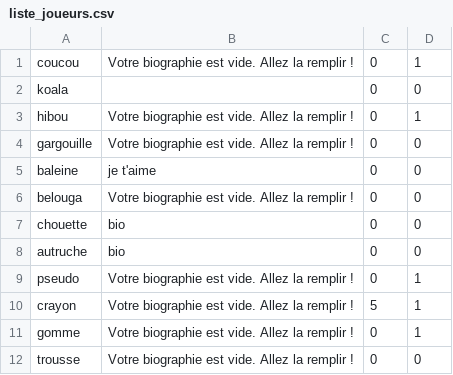
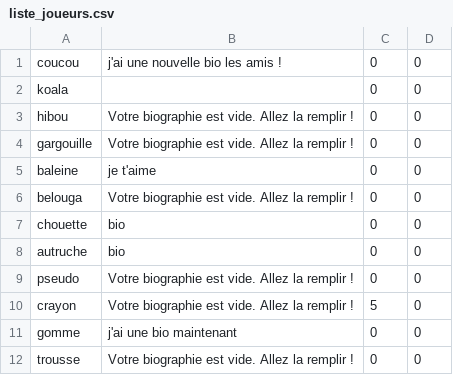
Before and after one commit to Scorrpiius/Awale_game, a CSV file: liste_joueurs.csv, drawn as a sheet.

Commit message:
la biographie fonctionne !

```diff
--- a/liste_joueurs.csv
+++ b/liste_joueurs.csv
@@ -1,4 +1,4 @@
-coucou;Votre biographie est vide. Allez la remplir ! ;0;1;
+coucou;j'ai une nouvelle bio les amis !;0;0;
 koala;  ;0;0;
-hibou;Votre biographie est vide. Allez la remplir ! ;0;1;
+hibou;Votre biographie est vide. Allez la remplir ! ;0;0;
 gargouille;Votre biographie est vide. Allez la remplir ! ;0;0;
@@ -8,5 +8,5 @@ chouette;bio;0;0;
 autruche;bio;0;0;
-pseudo;Votre biographie est vide. Allez la remplir ! ;0;1;
-crayon;Votre biographie est vide. Allez la remplir ! ;5;1;
-gomme;Votre biographie est vide. Allez la remplir ! ;0;1;
+pseudo;Votre biographie est vide. Allez la remplir ! ;0;0;
+crayon;Votre biographie est vide. Allez la remplir ! ;5;0;
+gomme;j'ai une bio maintenant;0;0;
 trousse;Votre biographie est vide. Allez la remplir ! ;0;0;
```
Also changed, not shown: 2 other files.
